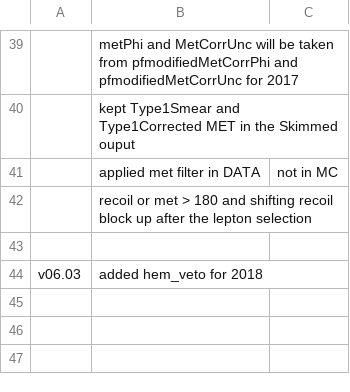
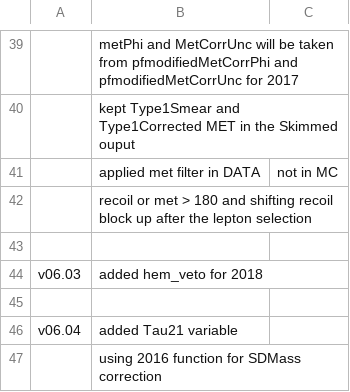
Before and after one commit to fasyakhuza/ExoPieSlimmer-2017Only, a CSV file: commit.csv, drawn as a sheet; only a part is shown, gaps mark what is left out; the diff names each change by its address in the sheet, - before the commit and + after, or states it on an @@ line.

Commit message:
added Tau21 variable and using 2016 function for DSMass corr

```diff
--- a/commit.csv
+++ b/commit.csv
+row 45: (empty)
+row 46: v06.04 | added Tau21 variable
+row 47:  | using 2016 function for SDMass correction
```
Also changed, not shown: 3 other files.
